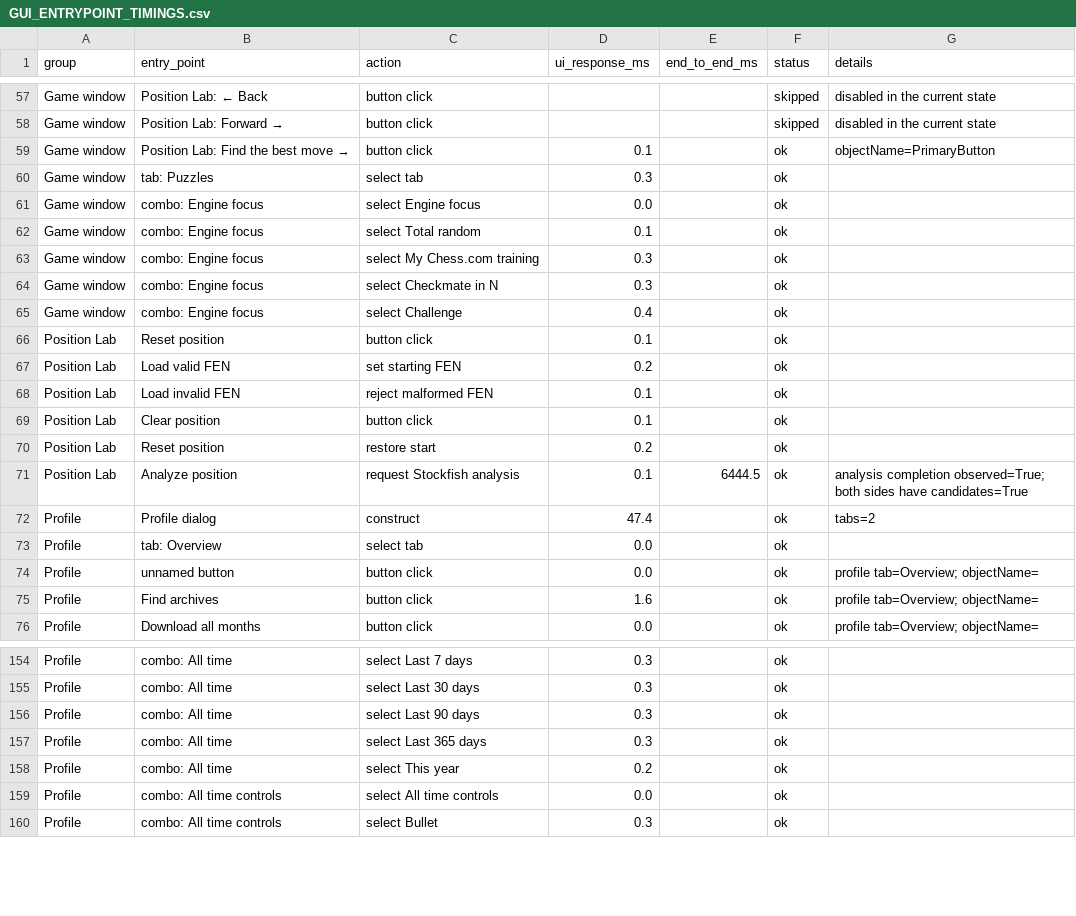
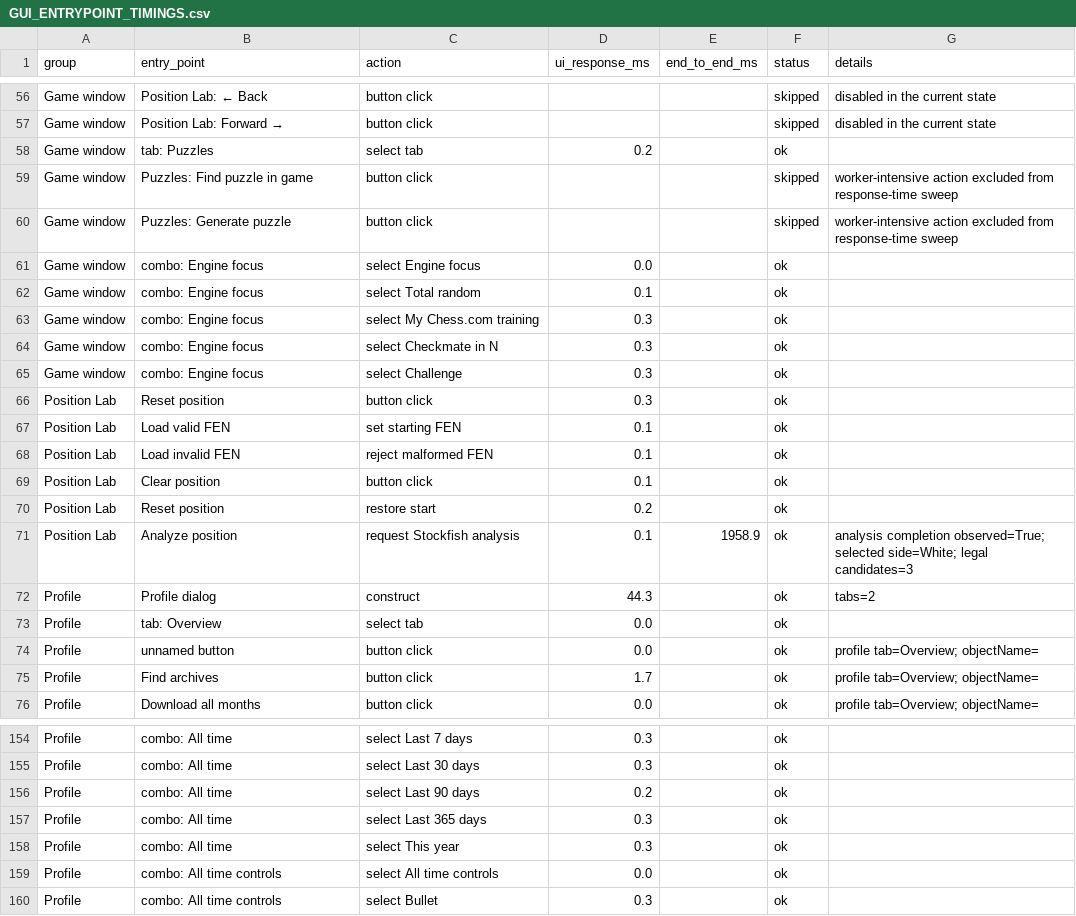
Before and after one commit to JIMMYJAMTHEVERYFATMAN/Chess, a CSV file: GUI_ENTRYPOINT_TIMINGS.csv, drawn as a sheet; only a part is shown, gaps mark what is left out; the diff covers the shown part only.

```diff
--- a/GUI_ENTRYPOINT_TIMINGS.csv
+++ b/GUI_ENTRYPOINT_TIMINGS.csv
@@ -58,4 +57,5 @@ Game window,Position Lab: ← Back,button click,,,skipped,disabled in the curren
 Game window,Position Lab: Forward →,button click,,,skipped,disabled in the current state
-Game window,Position Lab: Find the best move  →,button click,0.1,,ok,objectName=PrimaryButton
-Game window,tab: Puzzles,select tab,0.3,,ok,
+Game window,tab: Puzzles,select tab,0.2,,ok,
+Game window,Puzzles: Find puzzle in game,button click,,,skipped,worker-intensive action excluded from response-time sweep
+Game window,Puzzles: Generate puzzle,button click,,,skipped,worker-intensive action excluded from response-time sweep
 Game window,combo: Engine focus,select Engine focus,0.0,,ok,
@@ -64,5 +64,5 @@ Game window,combo: Engine focus,select My Chess.com training,0.3,,ok,
 Game window,combo: Engine focus,select Checkmate in N,0.3,,ok,
-Game window,combo: Engine focus,select Challenge,0.4,,ok,
-Position Lab,Reset position,button click,0.1,,ok,
-Position Lab,Load valid FEN,set starting FEN,0.2,,ok,
+Game window,combo: Engine focus,select Challenge,0.3,,ok,
+Position Lab,Reset position,button click,0.3,,ok,
+Position Lab,Load valid FEN,set starting FEN,0.1,,ok,
 Position Lab,Load invalid FEN,reject malformed FEN,0.1,,ok,
@@ -70,7 +70,7 @@ Position Lab,Clear position,button click,0.1,,ok,
 Position Lab,Reset position,restore start,0.2,,ok,
-Position Lab,Analyze position,request Stockfish analysis,0.1,6444.5,ok,analysis completion observed=True; both sides have candidates=True
-Profile,Profile dialog,construct,47.4,,ok,tabs=2
+Position Lab,Analyze position,request Stockfish analysis,0.1,1958.9,ok,analysis completion observed=True; selected side=White; legal candidates=3
+Profile,Profile dialog,construct,44.3,,ok,tabs=2
 Profile,tab: Overview,select tab,0.0,,ok,
 Profile,unnamed button,button click,0.0,,ok,profile tab=Overview; objectName=
-Profile,Find archives,button click,1.6,,ok,profile tab=Overview; objectName=
+Profile,Find archives,button click,1.7,,ok,profile tab=Overview; objectName=
 Profile,Download all months,button click,0.0,,ok,profile tab=Overview; objectName=
@@ -155,5 +155,5 @@ Profile,combo: All time,select Last 7 days,0.3,,ok,
 Profile,combo: All time,select Last 30 days,0.3,,ok,
-Profile,combo: All time,select Last 90 days,0.3,,ok,
+Profile,combo: All time,select Last 90 days,0.2,,ok,
 Profile,combo: All time,select Last 365 days,0.3,,ok,
-Profile,combo: All time,select This year,0.2,,ok,
+Profile,combo: All time,select This year,0.3,,ok,
 Profile,combo: All time controls,select All time controls,0.0,,ok,
```
Also changed, not shown: 10 removed rows and 61 edited cells elsewhere in this file, 13 other files.
